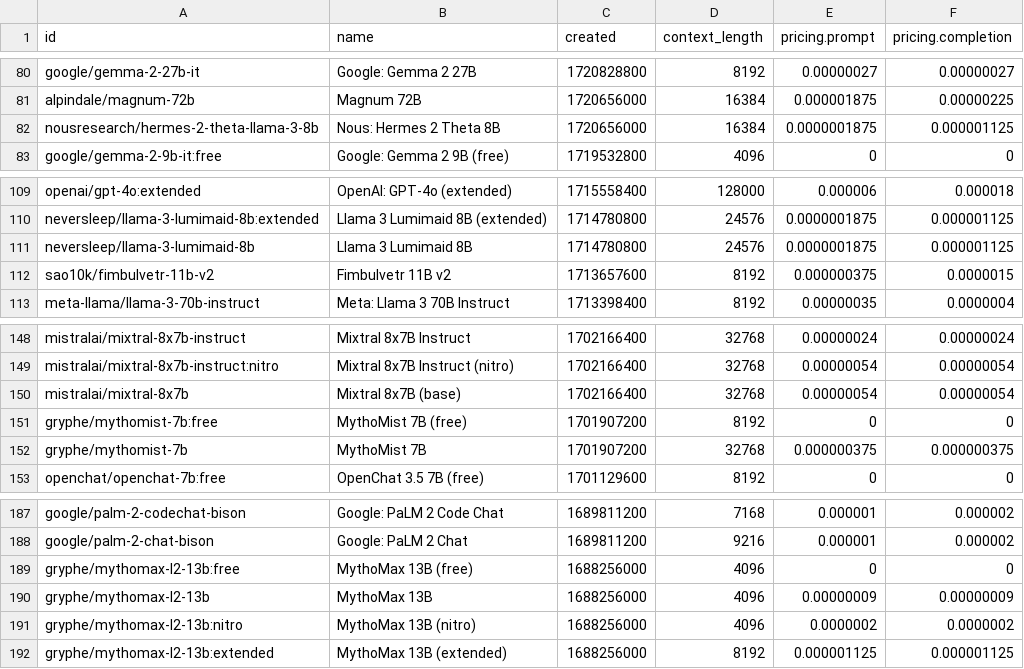
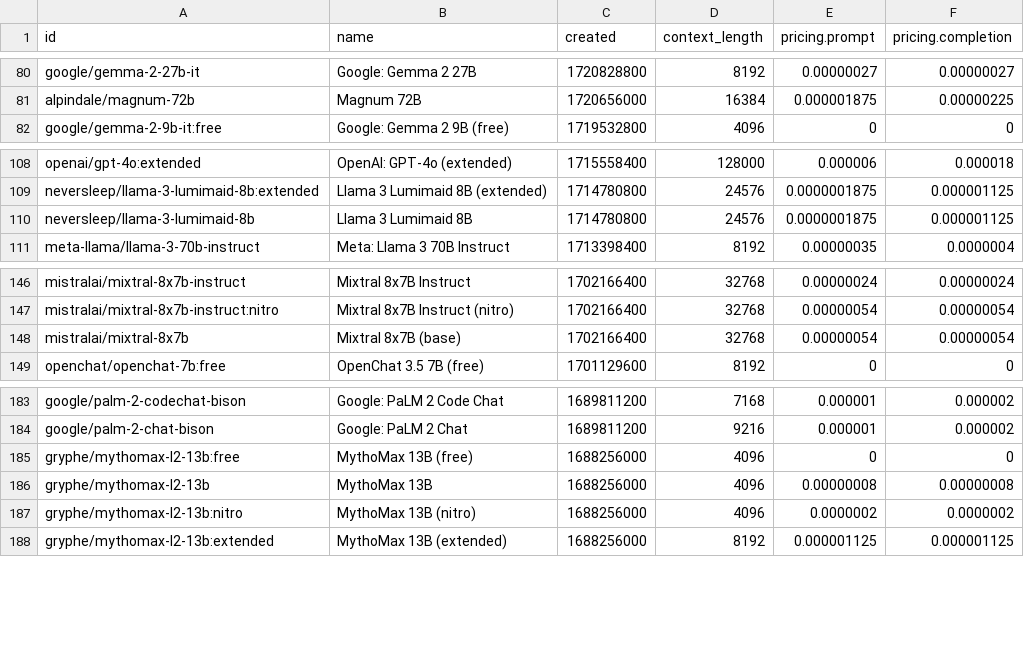
Before and after one commit to jvrck/openrouterlist, a CSV file: data/output.csv, drawn as a sheet; only a part is shown, gaps mark what is left out.

```diff
--- a/data/output.csv
+++ b/data/output.csv
@@ -81,3 +81,2 @@ id,name,created,context_length,pricing.prompt,pricing.completion
 "alpindale/magnum-72b","Magnum 72B",1720656000,16384,"0.000001875","0.00000225"
-"nousresearch/hermes-2-theta-llama-3-8b","Nous: Hermes 2 Theta 8B",1720656000,16384,"0.0000001875","0.000001125"
 "google/gemma-2-9b-it:free","Google: Gemma 2 9B (free)",1719532800,4096,"0","0"
@@ -111,3 +110,2 @@ id,name,created,context_length,pricing.prompt,pricing.completion
 "neversleep/llama-3-lumimaid-8b","Llama 3 Lumimaid 8B",1714780800,24576,"0.0000001875","0.000001125"
-"sao10k/fimbulvetr-11b-v2","Fimbulvetr 11B v2",1713657600,8192,"0.000000375","0.0000015"
 "meta-llama/llama-3-70b-instruct","Meta: Llama 3 70B Instruct",1713398400,8192,"0.00000035","0.0000004"
@@ -150,4 +148,2 @@ id,name,created,context_length,pricing.prompt,pricing.completion
 "mistralai/mixtral-8x7b","Mixtral 8x7B (base)",1702166400,32768,"0.00000054","0.00000054"
-"gryphe/mythomist-7b:free","MythoMist 7B (free)",1701907200,8192,"0","0"
-"gryphe/mythomist-7b","MythoMist 7B",1701907200,32768,"0.000000375","0.000000375"
 "openchat/openchat-7b:free","OpenChat 3.5 7B (free)",1701129600,8192,"0","0"
@@ -189,3 +185,3 @@ id,name,created,context_length,pricing.prompt,pricing.completion
 "gryphe/mythomax-l2-13b:free","MythoMax 13B (free)",1688256000,4096,"0","0"
-"gryphe/mythomax-l2-13b","MythoMax 13B",1688256000,4096,"0.00000009","0.00000009"
+"gryphe/mythomax-l2-13b","MythoMax 13B",1688256000,4096,"0.00000008","0.00000008"
 "gryphe/mythomax-l2-13b:nitro","MythoMax 13B (nitro)",1688256000,4096,"0.0000002","0.0000002"
```
Also changed, not shown: 2 other files.
